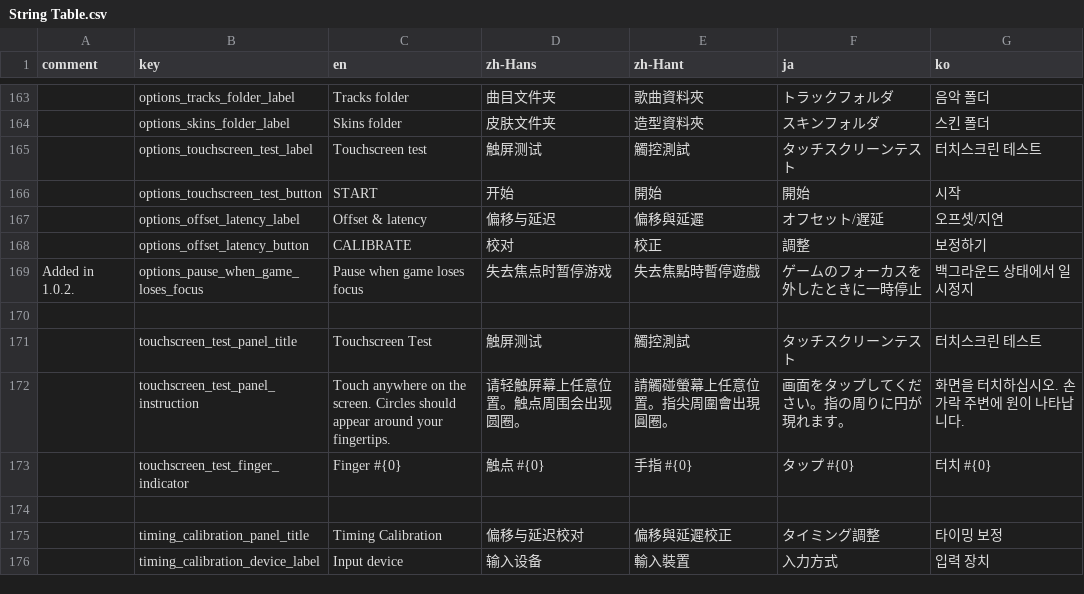
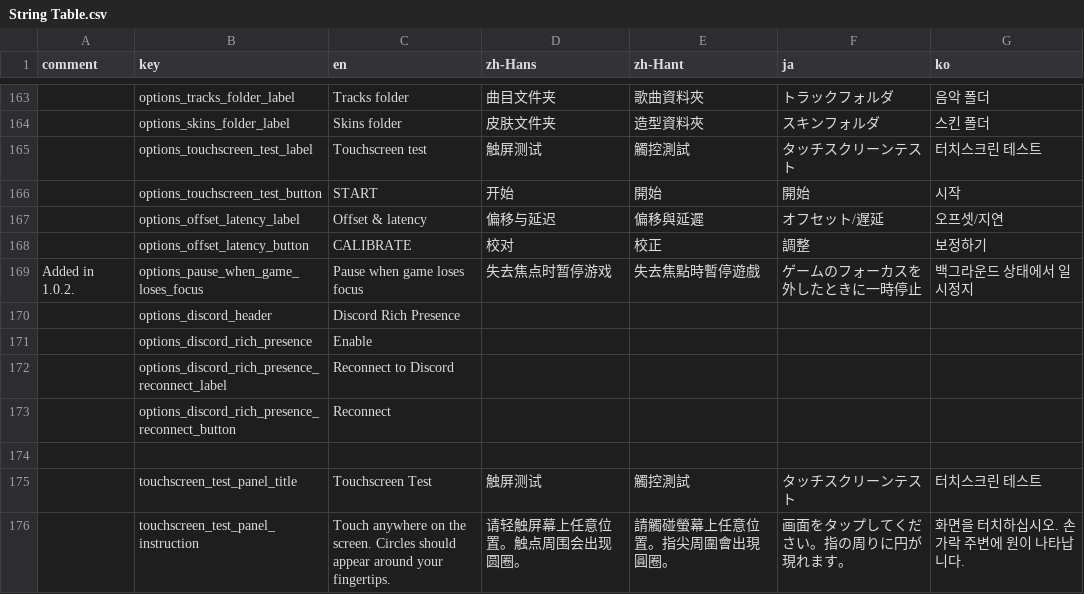
Before and after one commit to techmania-team/techmania, a CSV file: TECHMANIA/Assets/String Table.csv, drawn as a sheet; only a part is shown, gaps mark what is left out; the shorter side is filled out with more unchanged rows; the diff names each change by its address in the sheet, - before the commit and + after, or states it on an @@ line.

Commit message:
Add Discord Rich Presence options

```diff
--- a/TECHMANIA/Assets/String Table.csv
+++ b/TECHMANIA/Assets/String Table.csv
+row 170:  | options_discord_header | Discord Rich Presence
+row 171:  | options_discord_rich_presence | Enable
+row 172:  | options_discord_rich_presence_reconnect_label | Reconnect to Discord
+row 173:  | options_discord_rich_presence_reconnect_button | Reconnect
```
Also changed, not shown: 4 other files.
